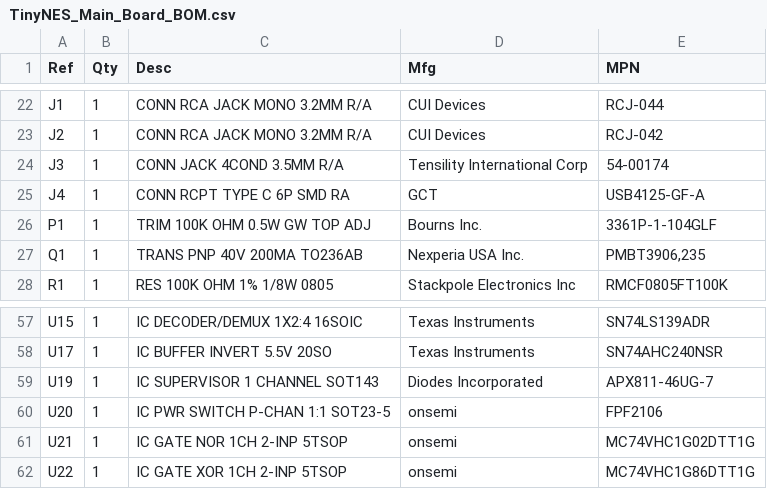
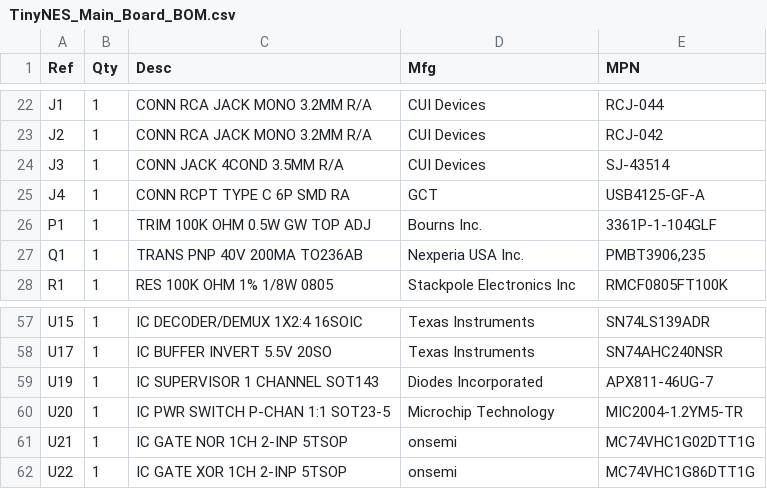
Before and after one commit to loglow/TinyNES, a CSV file: Main Board/TinyNES_Main_Board_BOM.csv, drawn as a sheet; only a part is shown, gaps mark what is left out.

Commit message:
main board version updates

```diff
--- a/Main Board/TinyNES_Main_Board_BOM.csv
+++ b/Main Board/TinyNES_Main_Board_BOM.csv
@@ -23,3 +23,3 @@ J1,1,CONN RCA JACK MONO 3.2MM R/A,CUI Devices,RCJ-044
 J2,1,CONN RCA JACK MONO 3.2MM R/A,CUI Devices,RCJ-042
-J3,1,CONN JACK 4COND 3.5MM R/A,Tensility International Corp,54-00174
+J3,1,CONN JACK 4COND 3.5MM R/A,CUI Devices,SJ-43514
 J4,1,CONN RCPT TYPE C 6P SMD RA,GCT,USB4125-GF-A
@@ -59,3 +59,3 @@ U17,1,IC BUFFER INVERT 5.5V 20SO,Texas Instruments,SN74AHC240NSR
 U19,1,IC SUPERVISOR 1 CHANNEL SOT143,Diodes Incorporated,APX811-46UG-7
-U20,1,IC PWR SWITCH P-CHAN 1:1 SOT23-5,onsemi,FPF2106
+U20,1,IC PWR SWITCH P-CHAN 1:1 SOT23-5,Microchip Technology,MIC2004-1.2YM5-TR
 U21,1,IC GATE NOR 1CH 2-INP 5TSOP,onsemi,MC74VHC1G02DTT1G
```
Also changed, not shown: Main Board/TinyNES_Main_Board_XYR.csv, 5 other files.
